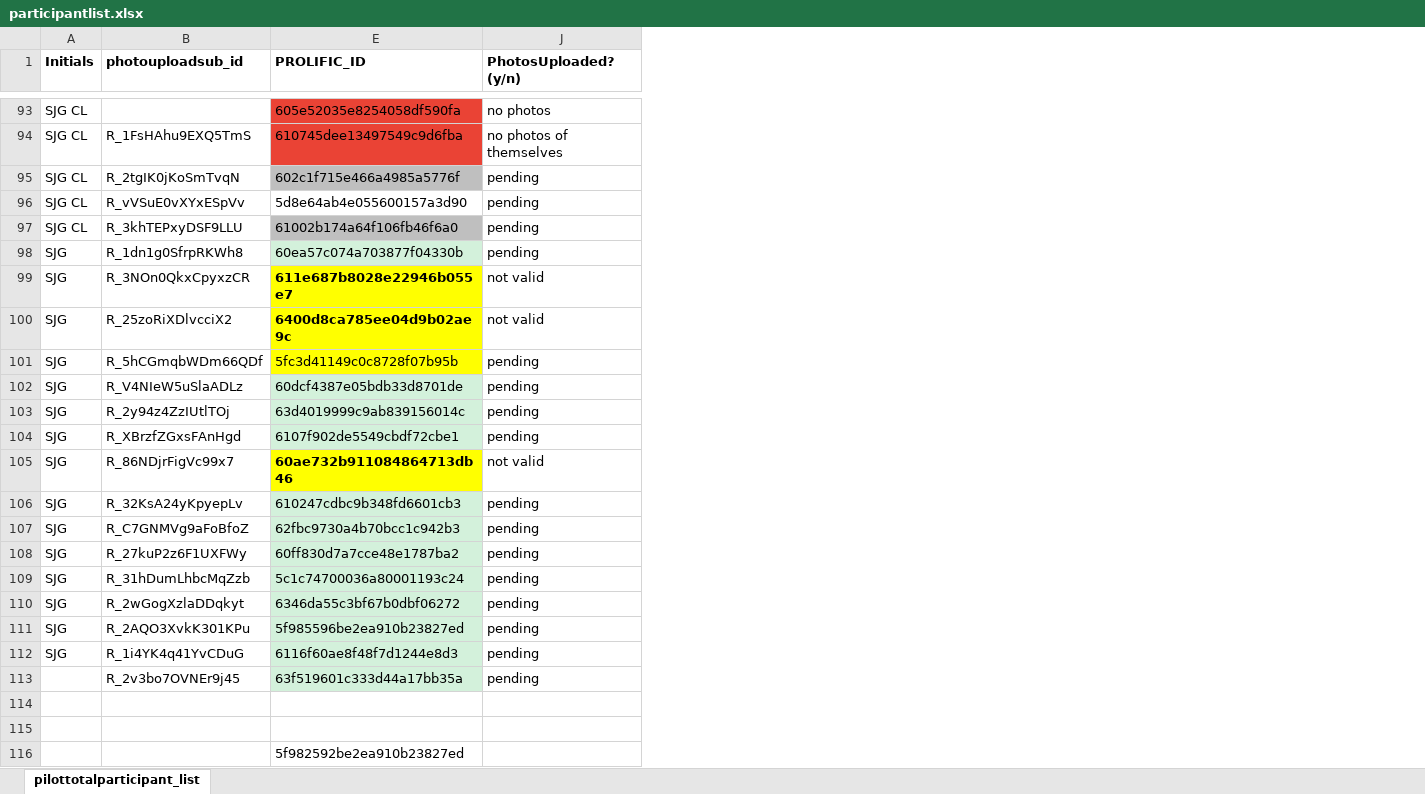
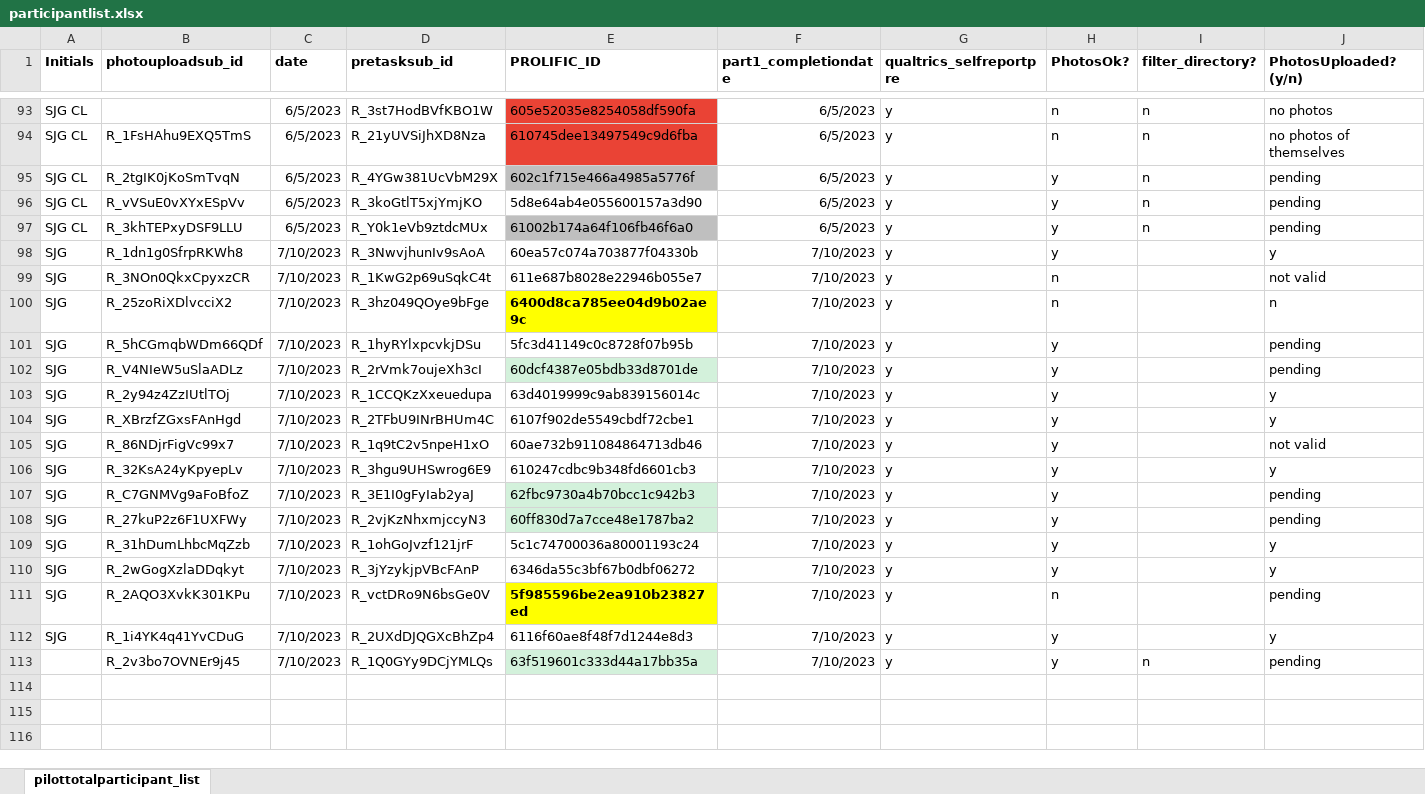
Before and after one commit to fareri-lab/Rejection_Choice, an Excel workbook: participantlist.xlsx, sheet pilottotalparticipant_list, drawn as a sheet; only a part is shown, gaps mark what is left out; values as stored, in another font and other column widths than the file's, no borders; conditional formats not drawn; removed rows and columns are numbered as before the commit, all else as after; rows hold the shown columns only; the diff covers the shown part only; the diff names each change by its address in the sheet, - before the commit and + after, or states it on an @@ line.

Commit message:
JD
list ready to re-do 1 particpnat and add new photos

```diff
--- a/participantlist.xlsx (sheet pilottotalparticipant_list)
+++ b/participantlist.xlsx (sheet pilottotalparticipant_list)
@@ column C (date) unhidden, rows 93-113: 6/5/2023 | 6/5/2023 | 6/5/2023 | 6/5/2023 | 6/5/2023 | 7/10/2023 | 7/10/2023 | 7/10/2023 | 7/10/2023 | 7/10/2023 | 7/10/2023 | 7/10/2023 | 7/10/2023 | 7/10/2023 | 7/10/2023 | 7/10/2023 | 7/10/2023 | 7/10/2023 | 7/10/2023 | 7/10/2023 | 7/10/2023 @@
@@ column D (pretasksub_id) unhidden, rows 93-113: R_3st7HodBVfKBO1W | R_21yUVSiJhXD8Nza | R_4YGw381UcVbM29X | R_3koGtlT5xjYmjKO | R_Y0k1eVb9ztdcMUx | R_3NwvjhunIv9sAoA | R_1KwG2p69uSqkC4t | R_3hz049QOye9bFge | R_1hyRYlxpcvkjDSu | R_2rVmk7oujeXh3cI | R_1CCQKzXxeuedupa | R_2TFbU9INrBHUm4C | R_1q9tC2v5npeH1xO | R_3hgu9UHSwrog6E9 | R_3E1I0gFyIab2yaJ | R_2vjKzNhxmjccyN3 | R_1ohGoJvzf121jrF | R_3jYzykjpVBcFAnP | R_vctDRo9N6bsGe0V | R_2UXdDJQGXcBhZp4 | R_1Q0GYy9DCjYMLQs @@
@@ column F (part1_completiondate) unhidden, rows 93-113: 6/5/2023 | 6/5/2023 | 6/5/2023 | 6/5/2023 | 6/5/2023 | 7/10/2023 | 7/10/2023 | 7/10/2023 | 7/10/2023 | 7/10/2023 | 7/10/2023 | 7/10/2023 | 7/10/2023 | 7/10/2023 | 7/10/2023 | 7/10/2023 | 7/10/2023 | 7/10/2023 | 7/10/2023 | 7/10/2023 | 7/10/2023 @@
@@ column G (qualtrics_selfreportpre) unhidden, rows 93-113: all y @@
@@ column H (PhotosOk?) unhidden, rows 93-113: n | n | y | y | y | y | n | n | y | y | y | y | y | y | y | y | y | y | n | y | y @@
@@ column I (filter_directory?) unhidden, rows 93-113: n | n | n | n | n |  |  |  |  |  |  |  |  |  |  |  |  |  |  |  | n @@
-E98 fill: #D3F1DB
+E98 fill: none
-J98 (PhotosUploaded? (y/n)): pending
+J98 (PhotosUploaded? (y/n)): y
@@ E99 fill: #FFFF00 → none, bold: on → off @@
-J100 (PhotosUploaded? (y/n)): not valid
+J100 (PhotosUploaded? (y/n)): n
-E101 fill: #FFFF00
+E101 fill: none
-E103:E104 fill: #D3F1DB
+E103:E104 fill: none
-J103:J104 (PhotosUploaded? (y/n)): pending
+J103:J104 (PhotosUploaded? (y/n)): y
@@ E105 fill: #FFFF00 → none, bold: on → off @@
-E106 fill: #D3F1DB
+E106 fill: none
-J106 (PhotosUploaded? (y/n)): pending
+J106 (PhotosUploaded? (y/n)): y
-E109:E110 fill: #D3F1DB
+E109:E110 fill: none
-J109:J110 (PhotosUploaded? (y/n)): pending
+J109:J110 (PhotosUploaded? (y/n)): y
@@ E111 fill: #D3F1DB → #FFFF00, bold: off → on @@
-E112 fill: #D3F1DB
+E112 fill: none
-J112 (PhotosUploaded? (y/n)): pending
+J112 (PhotosUploaded? (y/n)): y
-row 114: (empty)
-row 115: (empty)
-row 116:  |  | 5f982592be2ea910b23827ed
```
Also changed, not shown: 12 added columns and 1 edited cell elsewhere in this sheet, hidden cells, 2 other files.
